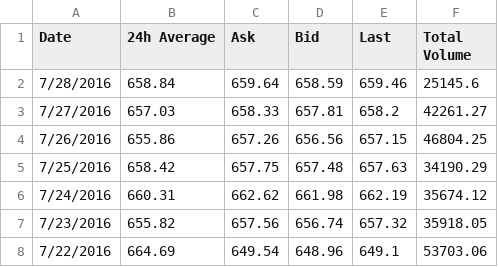
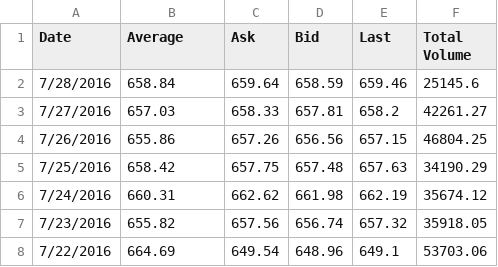
Before and after one commit to fenago/DSBook, a CSV file: Chapter 12/BitCoin_data.csv, drawn as a sheet; only a part is shown.

Commit message:
Update BitCoin_data.csv

```diff
--- a/Chapter 12/BitCoin_data.csv
+++ b/Chapter 12/BitCoin_data.csv
@@ -1,2 +1,2 @@
-Date,24h Average,Ask,Bid,Last,Total Volume
+Date,Average,Ask,Bid,Last,Total Volume
 7/28/2016,658.84,659.64,658.59,659.46,25145.6
```
